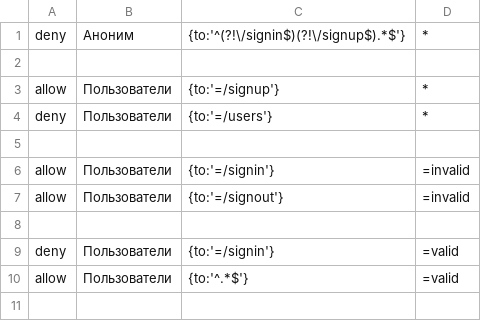
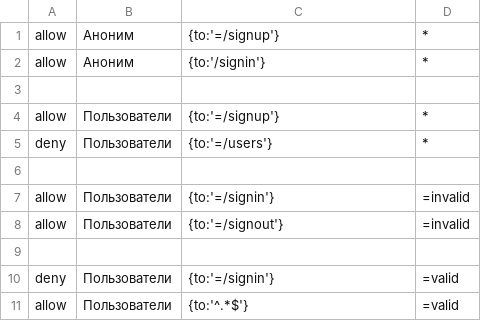
Before and after one commit to Uburoid/template.nuxt, a CSV file: security/UI/account/policy.csv, drawn as a sheet.

Commit message:
commit

```diff
--- a/security/UI/account/policy.csv
+++ b/security/UI/account/policy.csv
@@ -1,2 +1,3 @@
-deny, Аноним, {to:'^(?!\/signin$)(?!\/signup$).*$'}, *
+allow, Аноним, {to:'=/signup'}, *
+allow, Аноним, {to:'/signin'}, *
 
```
